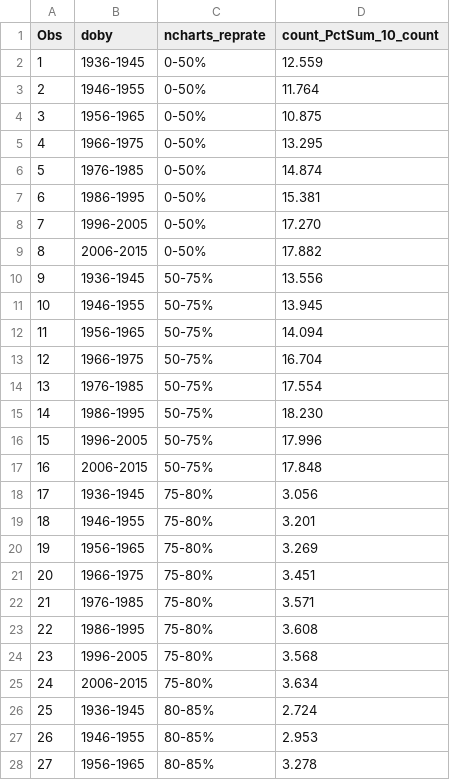
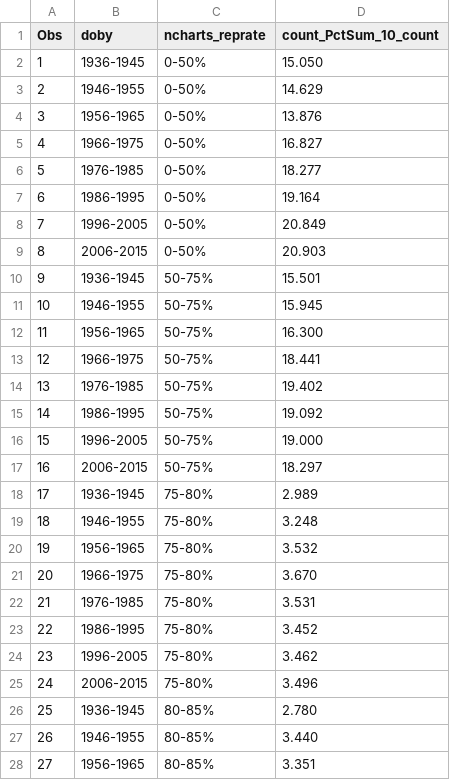
Before and after one commit to UI-Research/future_retirement_security, a CSV file: data/figure1.csv, drawn as a sheet; only a part is shown; the diff covers the shown part only.

```diff
--- a/data/figure1.csv
+++ b/data/figure1.csv
@@ -1,28 +1,28 @@
 "Obs","doby","ncharts_reprate","count_PctSum_10_count"
-"1","1936-1945","0-50%",12.559
-"2","1946-1955","0-50%",11.764
-"3","1956-1965","0-50%",10.875
-"4","1966-1975","0-50%",13.295
-"5","1976-1985","0-50%",14.874
-"6","1986-1995","0-50%",15.381
-"7","1996-2005","0-50%",17.270
-"8","2006-2015","0-50%",17.882
-"9","1936-1945","50-75%",13.556
-"10","1946-1955","50-75%",13.945
-"11","1956-1965","50-75%",14.094
-"12","1966-1975","50-75%",16.704
-"13","1976-1985","50-75%",17.554
-"14","1986-1995","50-75%",18.230
-"15","1996-2005","50-75%",17.996
-"16","2006-2015","50-75%",17.848
-"17","1936-1945","75-80%",3.056
-"18","1946-1955","75-80%",3.201
-"19","1956-1965","75-80%",3.269
-"20","1966-1975","75-80%",3.451
-"21","1976-1985","75-80%",3.571
-"22","1986-1995","75-80%",3.608
-"23","1996-2005","75-80%",3.568
-"24","2006-2015","75-80%",3.634
-"25","1936-1945","80-85%",2.724
-"26","1946-1955","80-85%",2.953
-"27","1956-1965","80-85%",3.278
+"1","1936-1945","0-50%",15.050
+"2","1946-1955","0-50%",14.629
+"3","1956-1965","0-50%",13.876
+"4","1966-1975","0-50%",16.827
+"5","1976-1985","0-50%",18.277
+"6","1986-1995","0-50%",19.164
+"7","1996-2005","0-50%",20.849
+"8","2006-2015","0-50%",20.903
+"9","1936-1945","50-75%",15.501
+"10","1946-1955","50-75%",15.945
+"11","1956-1965","50-75%",16.300
+"12","1966-1975","50-75%",18.441
+"13","1976-1985","50-75%",19.402
+"14","1986-1995","50-75%",19.092
+"15","1996-2005","50-75%",19.000
+"16","2006-2015","50-75%",18.297
+"17","1936-1945","75-80%",2.989
+"18","1946-1955","75-80%",3.248
+"19","1956-1965","75-80%",3.532
+"20","1966-1975","75-80%",3.670
+"21","1976-1985","75-80%",3.531
+"22","1986-1995","75-80%",3.452
+"23","1996-2005","75-80%",3.462
+"24","2006-2015","75-80%",3.496
+"25","1936-1945","80-85%",2.780
+"26","1946-1955","80-85%",3.440
+"27","1956-1965","80-85%",3.351
```
Also changed, not shown: 61 edited cells elsewhere in this file, data/figure2.csv, data/figure3.csv, 42 other files.
